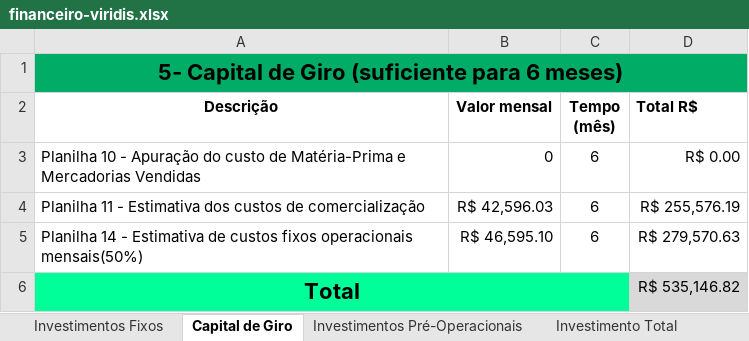
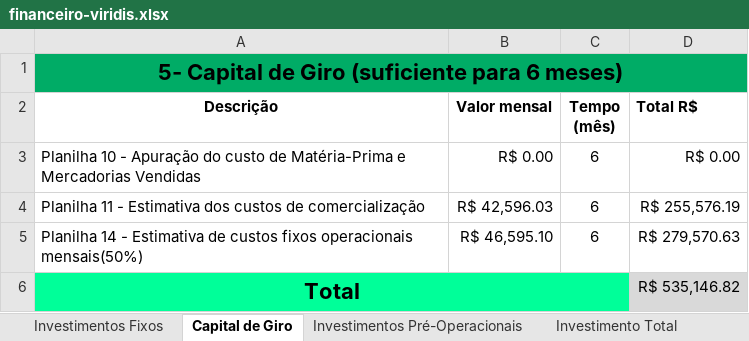
Before and after one commit to viridis-project/Documentos, an Excel workbook: financeiro-viridis.xlsx, sheet Capital de Giro, drawn as a sheet; values as stored, in another font and other column widths than the file's, no borders; the diff names each change by its address in the sheet, - before the commit and + after, or states it on an @@ line.

```diff
--- a/financeiro-viridis.xlsx (sheet Capital de Giro)
+++ b/financeiro-viridis.xlsx (sheet Capital de Giro)
-B3 (Valor mensal): 0
+B3 (Valor mensal): R$ 0.00
```
Also changed, not shown: sheet FaturamentoXCustos, sheet Investimentos Fixos, sheet Investimento Total, 1 other file.
